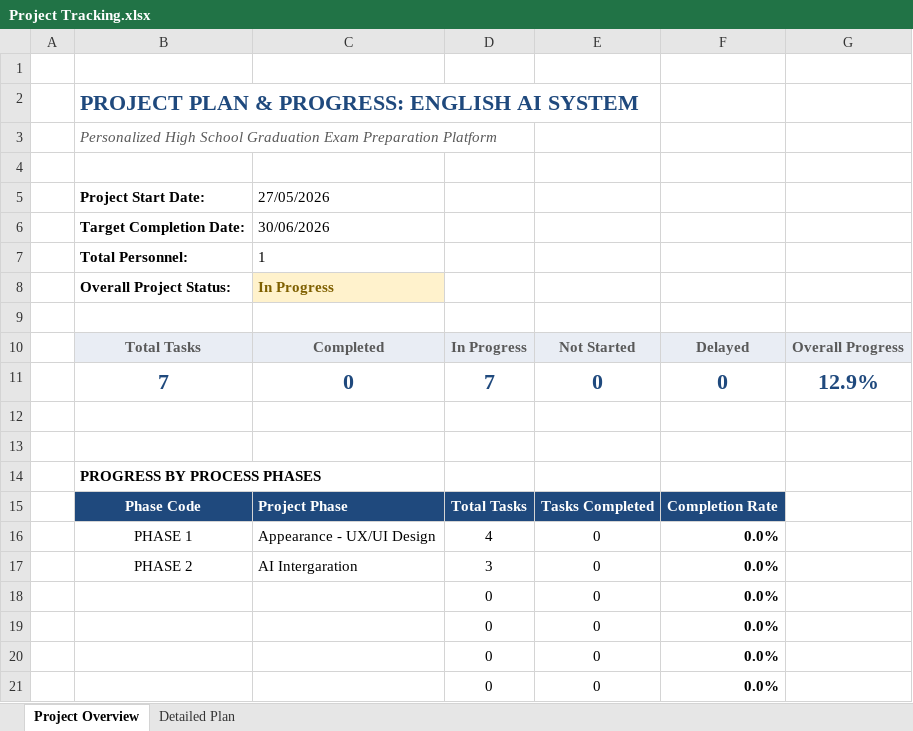
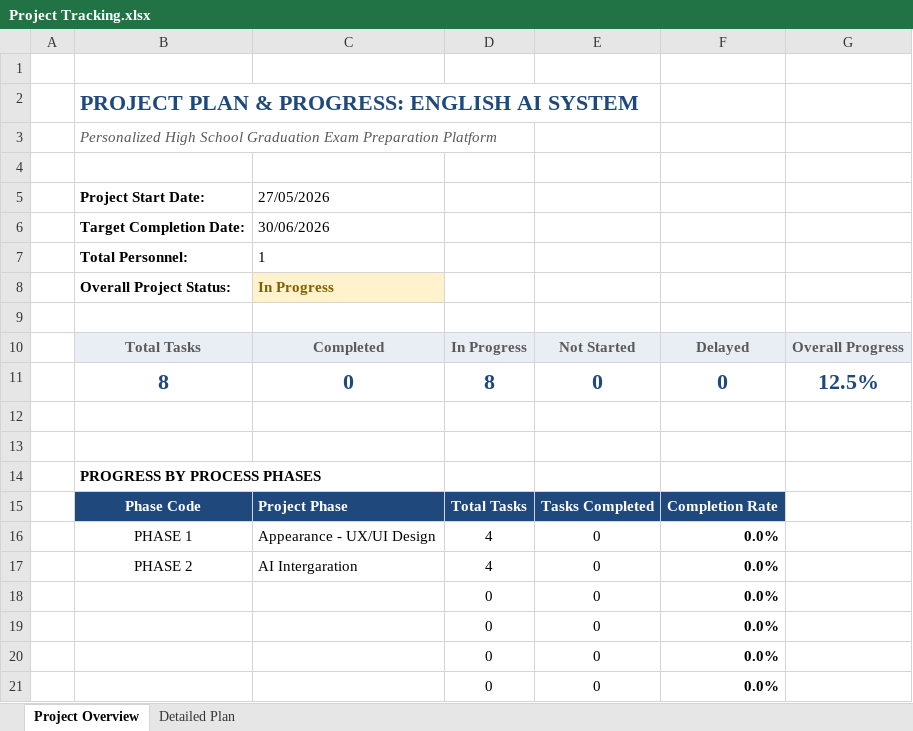
Before and after one commit to lucy080821/lucy-tutor, an Excel workbook: Project Tracking.xlsx, sheet Project Overview, drawn as a sheet; values as stored, in another font and other column widths than the file's, no borders; the diff names each change by its address in the sheet, - before the commit and + after, or states it on an @@ line.

```diff
--- a/Project Tracking.xlsx (sheet Project Overview)
+++ b/Project Tracking.xlsx (sheet Project Overview)
-B11 (Project Start Date:): 7
+B11 (Project Start Date:): 8
-D11: 7
+D11: 8
-G11: 12.9%
+G11: 12.5%
-D17: 3
+D17: 4
```
Also changed, not shown: sheet Detailed Plan, 3 other files.
